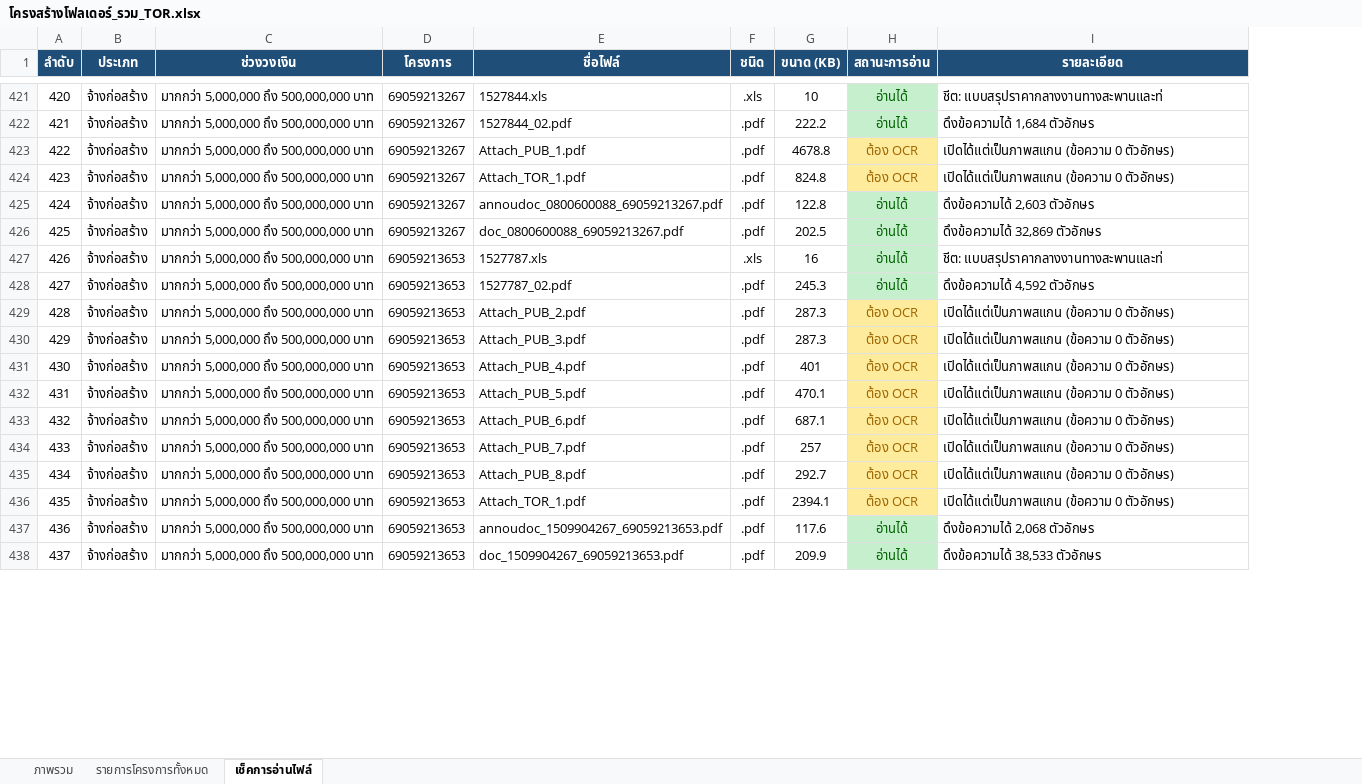
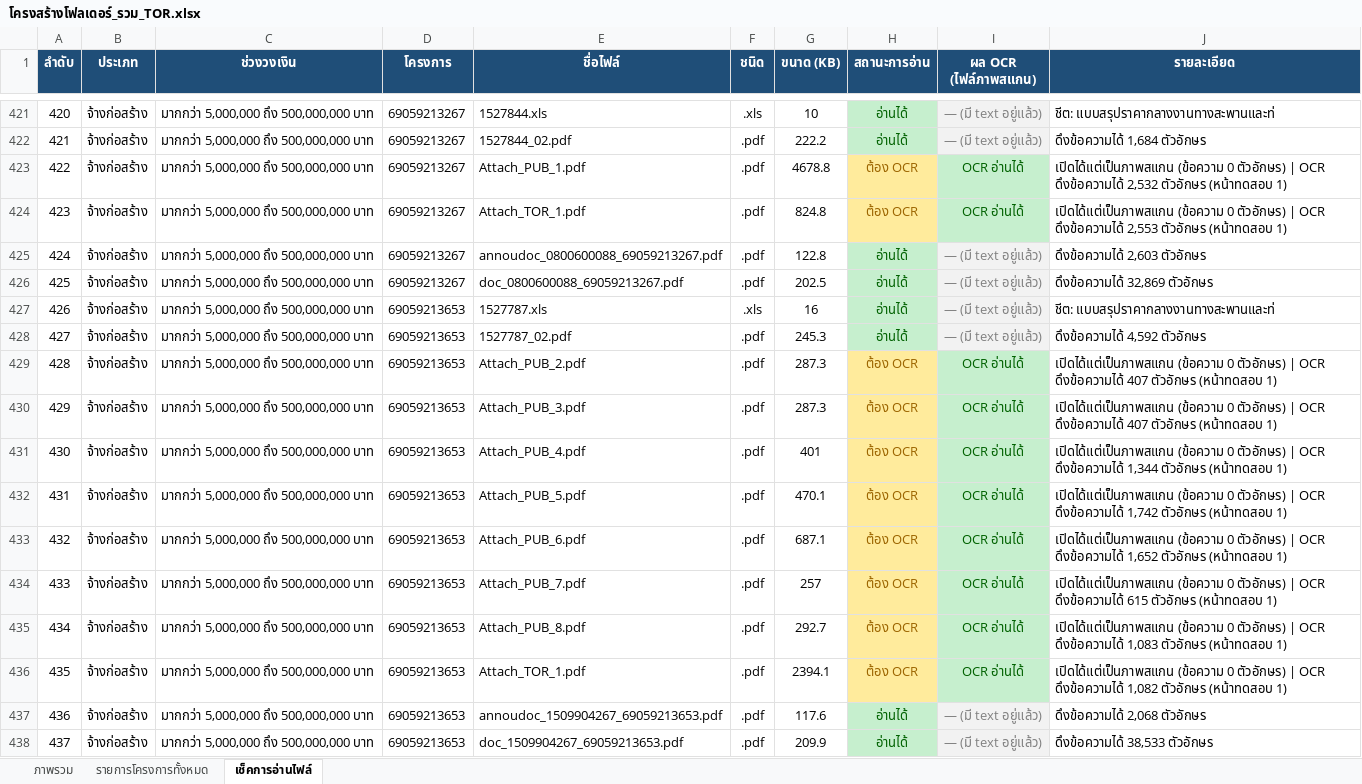
Before and after one commit to metierthailand579-ctrl/dashboard-TOR, an Excel workbook: โครงสร้างโฟลเดอร์_รวม_TOR.xlsx, sheet เช็คการอ่านไฟล์, drawn as a sheet; only a part is shown, gaps mark what is left out; values as stored, in another font and other column widths than the file's, no borders; addresses are those after the commit; the diff covers the shown part only; the diff names each change by its address in the sheet, - before the commit and + after, or states it on an @@ line.

```diff
--- a/โครงสร้างโฟลเดอร์_รวม_TOR.xlsx (sheet เช็คการอ่านไฟล์)
+++ b/โครงสร้างโฟลเดอร์_รวม_TOR.xlsx (sheet เช็คการอ่านไฟล์)
+column I (ผล OCR (ไฟล์ภาพสแกน)), rows 421-438: — (มี text อยู่แล้ว) | — (มี text อยู่แล้ว) | OCR อ่านได้ | OCR อ่านได้ | — (มี text อยู่แล้ว) | — (มี text อยู่แล้ว) | — (มี text อยู่แล้ว) | — (มี text อยู่แล้ว) | OCR อ่านได้ | OCR อ่านได้ | OCR อ่านได้ | OCR อ่านได้ | OCR อ่านได้ | OCR อ่านได้ | OCR อ่านได้ | OCR อ่านได้ | — (มี text อยู่แล้ว) | — (มี text อยู่แล้ว)
-J423 (รายละเอียด): …0 ตัวอักษร)
+J423 (รายละเอียด): …0 ตัวอักษร) | OCR ดึงข้อความได้ 2,532 ตัวอักษร (หน้าทดสอบ 1)
-J424 (รายละเอียด): …0 ตัวอักษร)
+J424 (รายละเอียด): …0 ตัวอักษร) | OCR ดึงข้อความได้ 2,553 ตัวอักษร (หน้าทดสอบ 1)
-J429:J430 (รายละเอียด): …0 ตัวอักษร)
+J429:J430 (รายละเอียด): …0 ตัวอักษร) | OCR ดึงข้อความได้ 407 ตัวอักษร (หน้าทดสอบ 1)
-J431 (รายละเอียด): …0 ตัวอักษร)
+J431 (รายละเอียด): …0 ตัวอักษร) | OCR ดึงข้อความได้ 1,344 ตัวอักษร (หน้าทดสอบ 1)
-J432 (รายละเอียด): …0 ตัวอักษร)
+J432 (รายละเอียด): …0 ตัวอักษร) | OCR ดึงข้อความได้ 1,742 ตัวอักษร (หน้าทดสอบ 1)
-J433 (รายละเอียด): …0 ตัวอักษร)
+J433 (รายละเอียด): …0 ตัวอักษร) | OCR ดึงข้อความได้ 1,652 ตัวอักษร (หน้าทดสอบ 1)
-J434 (รายละเอียด): …0 ตัวอักษร)
+J434 (รายละเอียด): …0 ตัวอักษร) | OCR ดึงข้อความได้ 615 ตัวอักษร (หน้าทดสอบ 1)
-J435 (รายละเอียด): …0 ตัวอักษร)
+J435 (รายละเอียด): …0 ตัวอักษร) | OCR ดึงข้อความได้ 1,083 ตัวอักษร (หน้าทดสอบ 1)
-J436 (รายละเอียด): …0 ตัวอักษร)
+J436 (รายละเอียด): …0 ตัวอักษร) | OCR ดึงข้อความได้ 1,082 ตัวอักษร (หน้าทดสอบ 1)
```
Also changed, not shown: 211 edited cells elsewhere in this sheet, sheet ภาพรวม, sheet รายการโครงการทั้งหมด, 10 other files.
